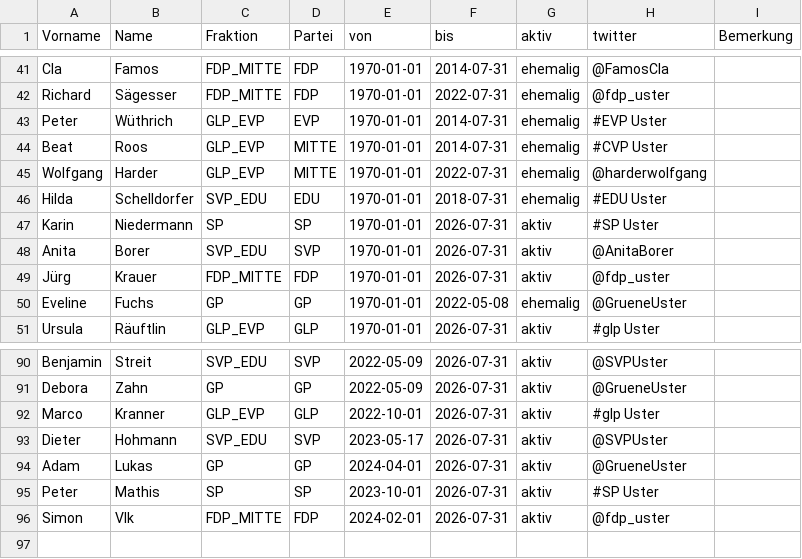
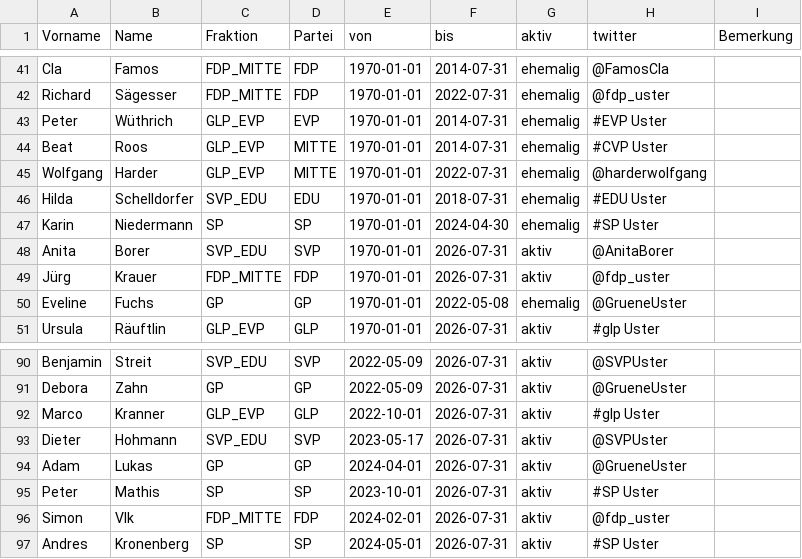
Before and after one commit to data-socialthink/politik-uster, a CSV file: gr_liste.csv, drawn as a sheet; only a part is shown, gaps mark what is left out.

Commit message:
Rücktritt Karin Niedermann
Rücktritt Karin Niedermann 30. april
Nachfolgend Kronenberg Andres	1. mai

```diff
--- a/gr_liste.csv
+++ b/gr_liste.csv
@@ -46,3 +46,3 @@
 "Hilda","Schelldorfer","SVP_EDU","EDU","1970-01-01","2018-07-31","ehemalig","#EDU Uster",""
-"Karin","Niedermann","SP","SP","1970-01-01","2026-07-31","aktiv","#SP Uster",""
+"Karin","Niedermann","SP","SP","1970-01-01","2024-04-30","ehemalig","#SP Uster",""
 "Anita","Borer","SVP_EDU","SVP","1970-01-01","2026-07-31","aktiv","@AnitaBorer",""
@@ -96 +96,2 @@
 "Simon","Vlk","FDP_MITTE","FDP","2024-02-01","2026-07-31","aktiv","@fdp_uster",""
+"Andres","Kronenberg","SP","SP","2024-05-01","2026-07-31","aktiv","#SP Uster",""
```
